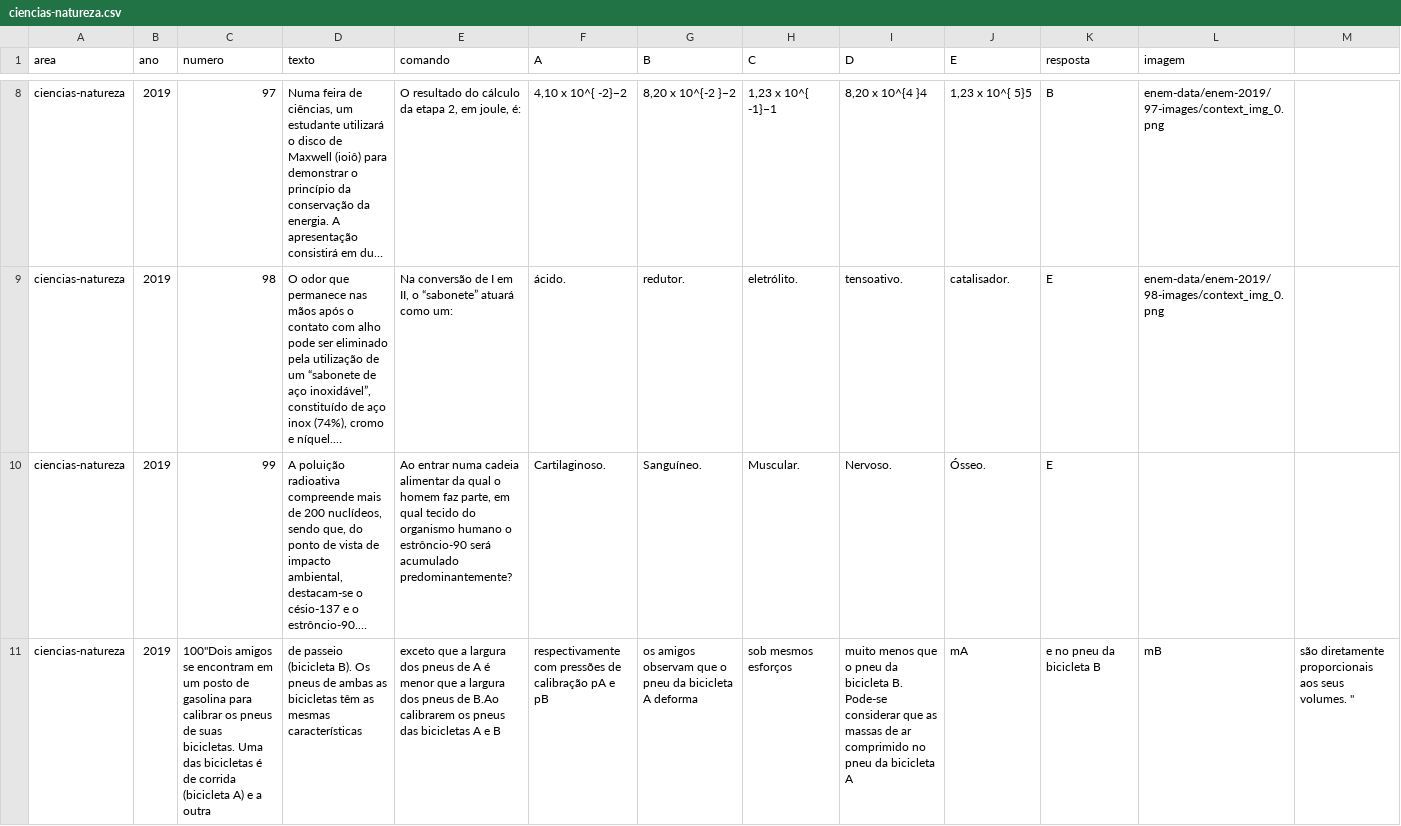
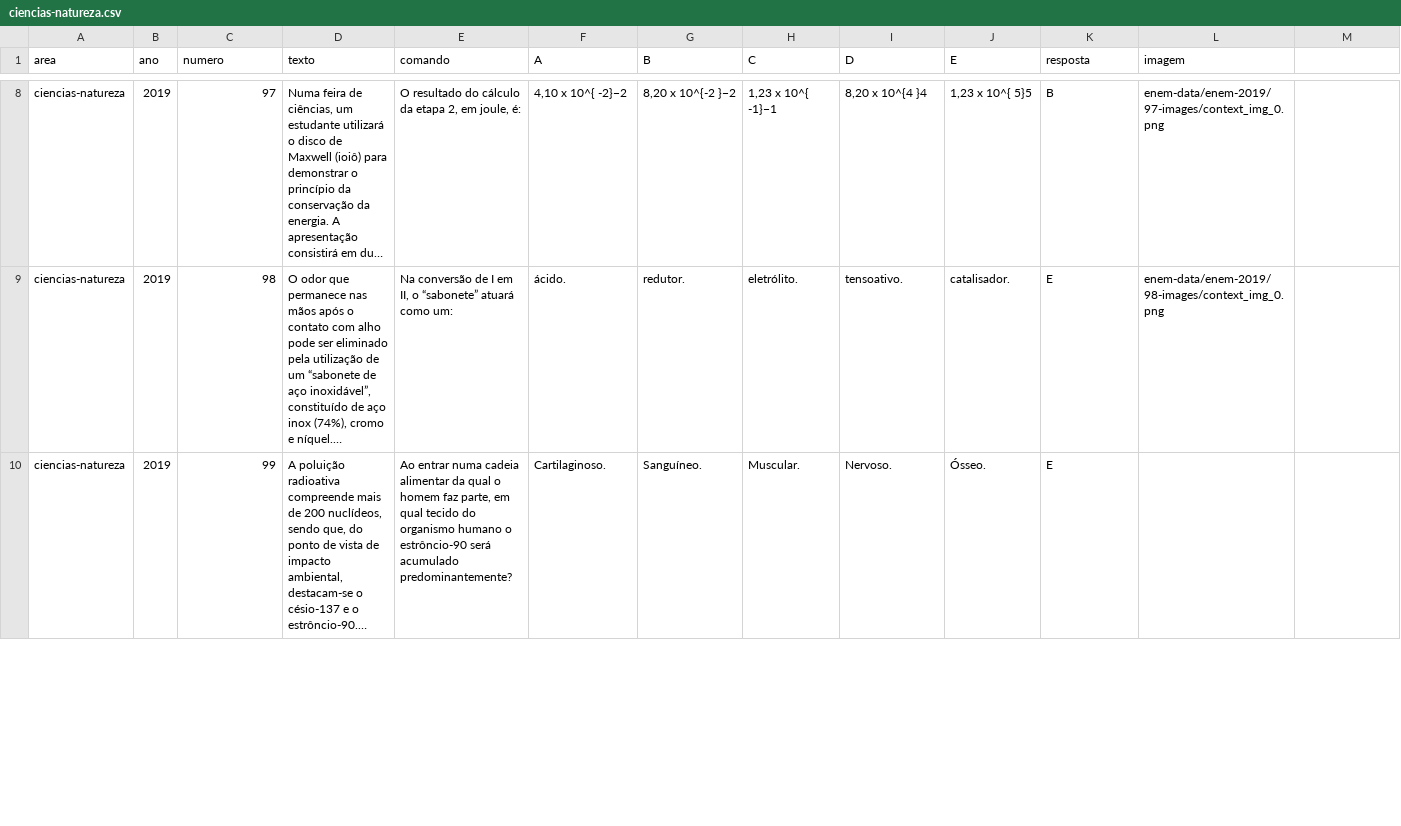
Before and after one commit to mcalefe/extract-enem-data, a CSV file: enem-data/enem-2019/ciencias-natureza.csv, drawn as a sheet; only a part is shown, gaps mark what is left out; long unchanged cells end in …; removed rows and columns are numbered as before the commit, all else as after; rows hold the shown columns only; the diff covers the shown part only; the diff names each change by its address in the sheet, - before the commit and + after, or states it on an @@ line.

Commit message:
Update ciencias-natureza.csv

```diff
--- a/enem-data/enem-2019/ciencias-natureza.csv
+++ b/enem-data/enem-2019/ciencias-natureza.csv
-row 11: ciencias-natureza | 2019 | 100"Dois amigos se encontram em um posto de gasolina para calibrar os pneus de suas bicicletas. Uma das bicicletas é de corrida (bicicleta A) e a outra | de passeio (bicicleta B). Os pneus de ambas as bicicletas têm as mesmas características | exceto que a largura dos pneus de A é menor que a largura dos pneus de B.Ao calibrarem os pneus das bicicletas A e B | respectivamente com pressões de calibração pA e pB | os amigos observam que o pneu da bicicleta A deforma | sob mesmos esforços | muito menos que o pneu da bicicleta B. Pode-se considerar que as massas de ar comprimido no pneu da bicicleta A | mA | e no pneu da bicicleta B | mB | são diretamente proporcionais aos seus volumes. "
```
Also changed, not shown: 1 added row elsewhere in this file.
